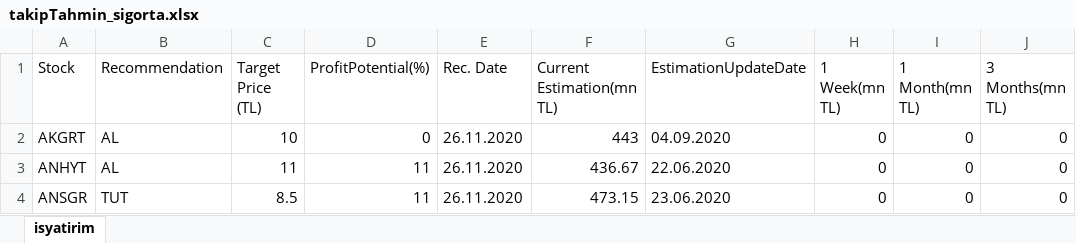
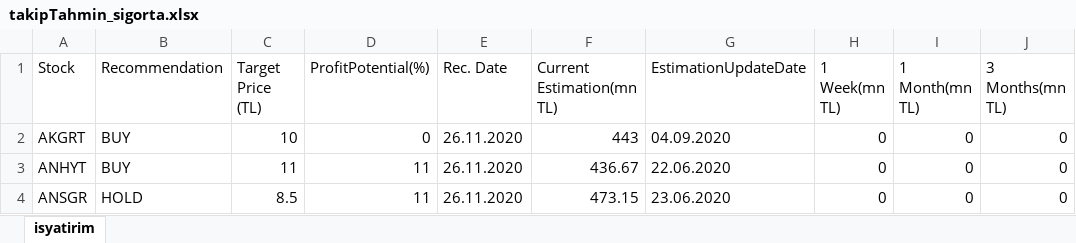
Before and after one commit to pjournal/mef04-uguraskar, an Excel workbook: data/takipTahmin_sigorta.xlsx, sheet isyatirim, drawn as a sheet; values as stored, in another font and other column widths than the file's, no borders; the diff names each change by its address in the sheet, - before the commit and + after, or states it on an @@ line.

```diff
--- a/data/takipTahmin_sigorta.xlsx (sheet isyatirim)
+++ b/data/takipTahmin_sigorta.xlsx (sheet isyatirim)
-B2:B3 (Recommendation): AL
+B2:B3 (Recommendation): BUY
-B4 (Recommendation): TUT
+B4 (Recommendation): HOLD
```
Also changed, not shown: data/takipTahmin_sanayi.xlsx, data/takiphedeffiyat_holding.xlsx, 11 other files.
